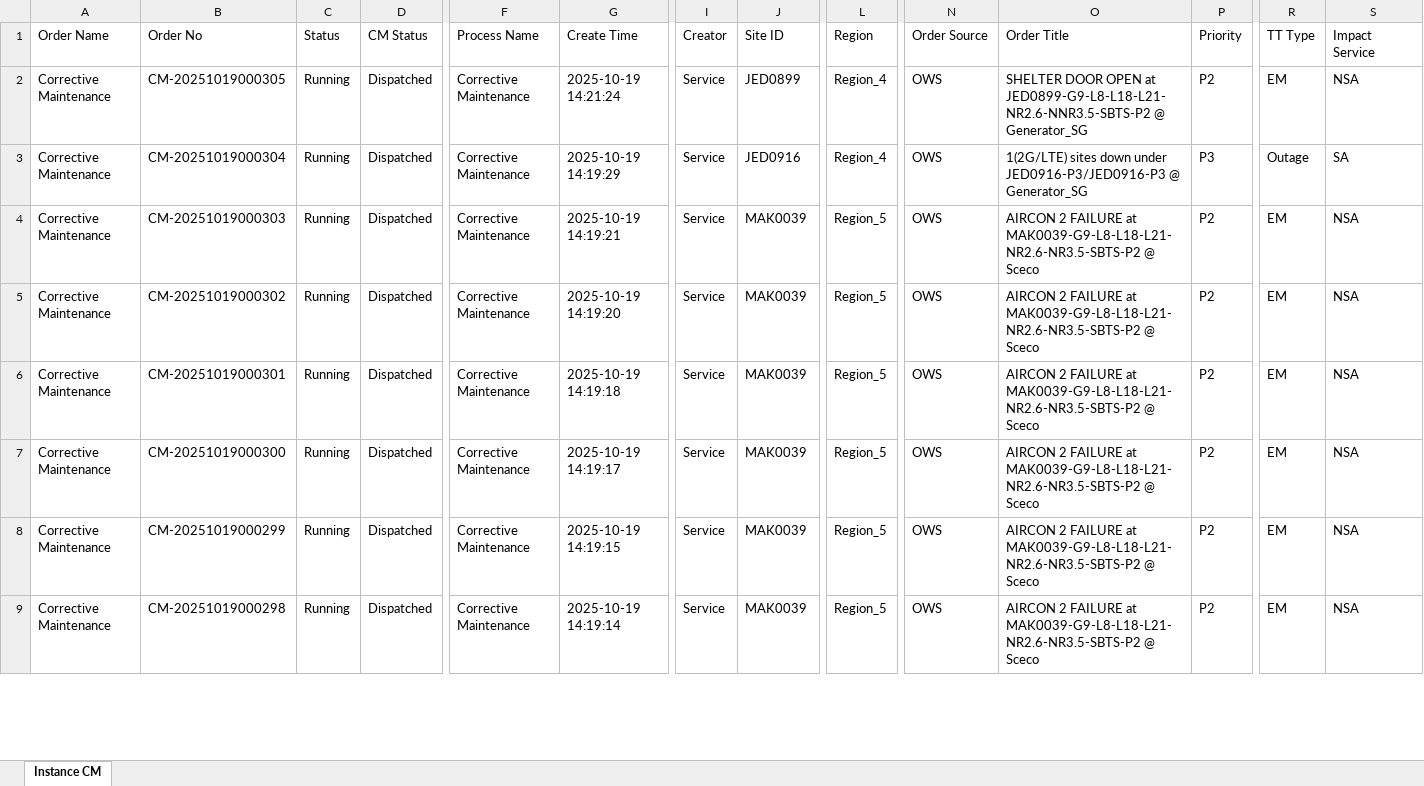
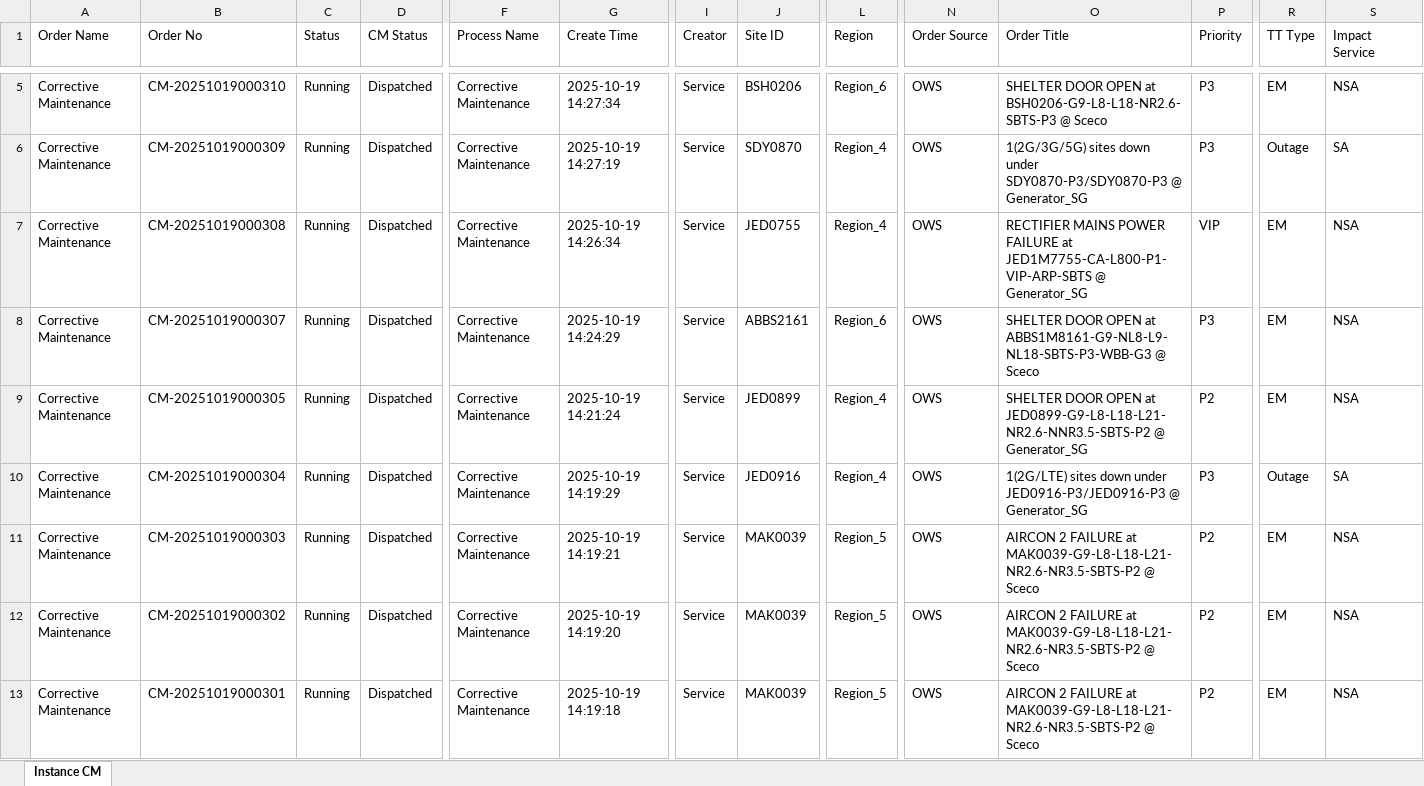
Before and after one commit to decosaro/shabakkat, an Excel workbook: TMS_PCMs.xlsx, sheet Instance CM, drawn as a sheet; only a part is shown, gaps mark what is left out; the shorter side is filled out with more unchanged rows; values as stored, in another font and other column widths than the file's, no borders; rows hold the shown columns only; the diff covers the shown part only; the diff names each change by its address in the sheet, - before the commit and + after, or states it on an @@ line.

Commit message:
Updated TMS_PCMs.xlsx from OneDrive via Power Automate

```diff
--- a/TMS_PCMs.xlsx (sheet Instance CM)
+++ b/TMS_PCMs.xlsx (sheet Instance CM)
+row 5: Corrective Maintenance | CM-20251019000310 | Running | Dispatched | Corrective Maintenance | 2025-10-19 14:27:34 | Service | BSH0206 | Region_6 | OWS | SHELTER DOOR OPEN at BSH0206-G9-L8-L18-NR2.6-SBTS-P3 @ Sceco | P3 | EM | NSA
+row 6: Corrective Maintenance | CM-20251019000309 | Running | Dispatched | Corrective Maintenance | 2025-10-19 14:27:19 | Service | SDY0870 | Region_4 | OWS | 1(2G/3G/5G) sites down under SDY0870-P3/SDY0870-P3 @ Generator_SG | P3 | Outage | SA
+row 7: Corrective Maintenance | CM-20251019000308 | Running | Dispatched | Corrective Maintenance | 2025-10-19 14:26:34 | Service | JED0755 | Region_4 | OWS | RECTIFIER MAINS POWER FAILURE at JED1M7755-CA-L800-P1-VIP-ARP-SBTS @ Generator_SG | VIP | EM | NSA
+row 8: Corrective Maintenance | CM-20251019000307 | Running | Dispatched | Corrective Maintenance | 2025-10-19 14:24:29 | Service | ABBS2161 | Region_6 | OWS | SHELTER DOOR OPEN at ABBS1M8161-G9-NL8-L9-NL18-SBTS-P3-WBB-G3 @ Sceco | P3 | EM | NSA
```
Also changed, not shown: 3 added rows, 2 removed rows and 1 edited cell elsewhere in this sheet.
